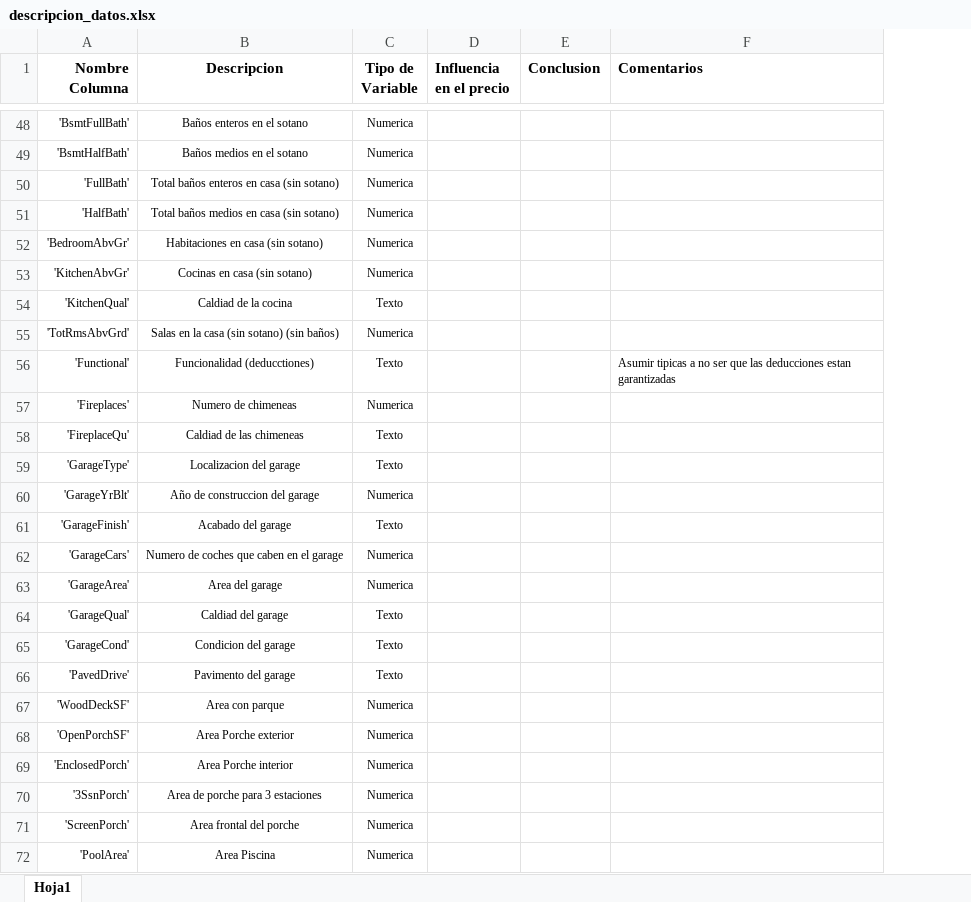
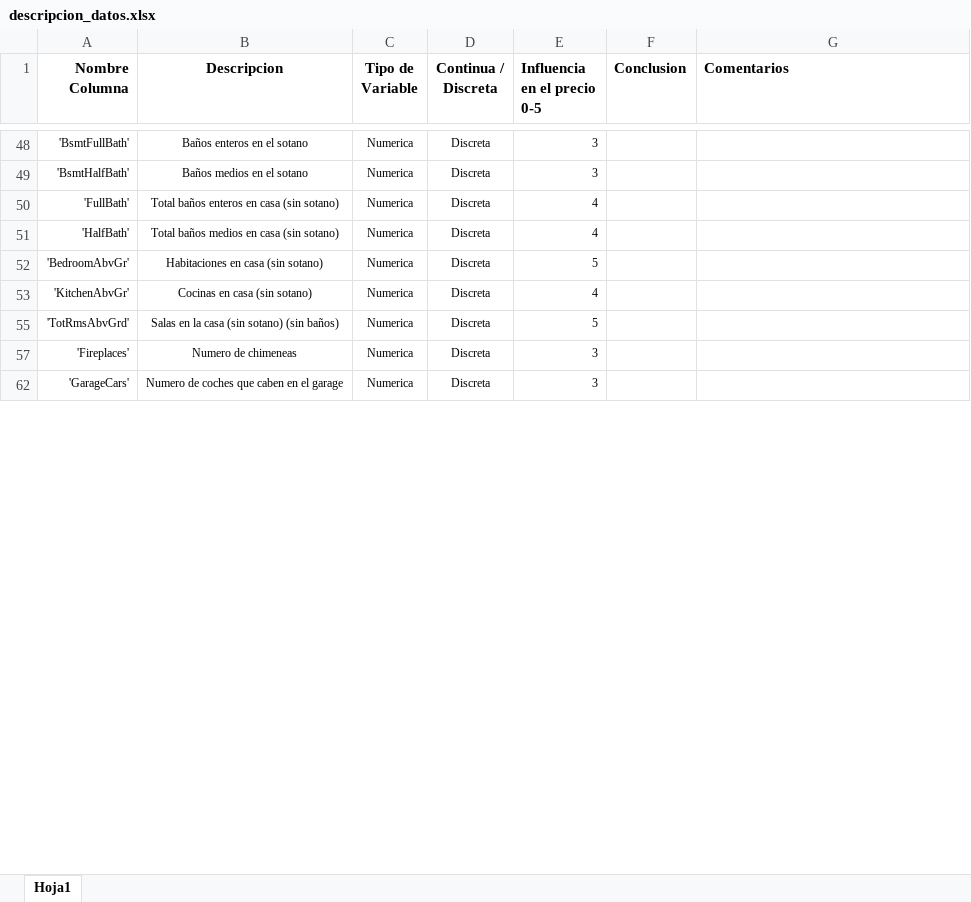
Before and after one commit to chirlas24/kaggle_HousingPricePredictor, an Excel workbook: descripcion_datos.xlsx, sheet Hoja1, drawn as a sheet; only a part is shown, gaps mark what is left out; values as stored, in another font and other column widths than the file's, no borders; table styles not drawn; removed rows and columns are numbered as before the commit, all else as after; the diff covers the shown part only; the diff names each change by its address in the sheet, - before the commit and + after, or states it on an @@ line.

```diff
--- a/descripcion_datos.xlsx (sheet Hoja1)
+++ b/descripcion_datos.xlsx (sheet Hoja1)
-column D (Influencia en el precio), empty
+column D (Continua / Discreta), rows 48-62: all Discreta
+column E (Influencia en el precio 0-5), rows 48-62: 3 | 3 | 4 | 4 | 5 | 4 | 5 | 3 | 3
-row 54: 'KitchenQual' | Caldiad de la cocina | Texto
-row 56: 'Functional' | Funcionalidad (deducctiones) | Texto |  |  | Asumir tipicas a no ser que las deducciones estan garantizadas
-row 58: 'FireplaceQu' | Caldiad de las chimeneas | Texto
-row 59: 'GarageType' | Localizacion del garage | Texto
-row 60: 'GarageYrBlt' | Año de construccion del garage | Numerica
-row 61: 'GarageFinish' | Acabado del garage | Texto
-row 63: 'GarageArea' | Area del garage | Numerica
-row 64: 'GarageQual' | Caldiad del garage | Texto
-row 65: 'GarageCond' | Condicion del garage | Texto
-row 66: 'PavedDrive' | Pavimento del garage | Texto
-row 67: 'WoodDeckSF' | Area con parque | Numerica
-row 68: 'OpenPorchSF' | Area Porche exterior | Numerica
-row 69: 'EnclosedPorch' | Area Porche interior | Numerica
-row 70: '3SsnPorch' | Area de porche para 3 estaciones | Numerica
-row 71: 'ScreenPorch' | Area frontal del porche | Numerica
-row 72: 'PoolArea' | Area Piscina | Numerica
```
Also changed, not shown: 51 removed rows elsewhere in this sheet, hidden cells, 2 other files.
